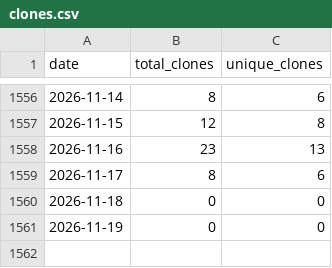
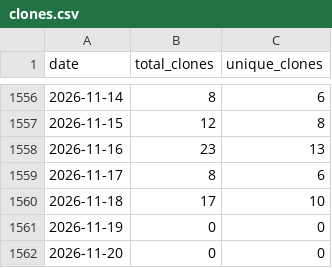
Before and after one commit to wumphlett/COMP-2210, a CSV file: .traffic/clones.csv, drawn as a sheet; only a part is shown, gaps mark what is left out.

Commit message:
Updating repository traffic

```diff
--- a/.traffic/clones.csv
+++ b/.traffic/clones.csv
@@ -1559,3 +1559,4 @@ date,total_clones,unique_clones
 2026-11-17,8,6
-2026-11-18,0,0
+2026-11-18,17,10
 2026-11-19,0,0
+2026-11-20,0,0
```
Also changed, not shown: .traffic/views.csv, 3 other files.
